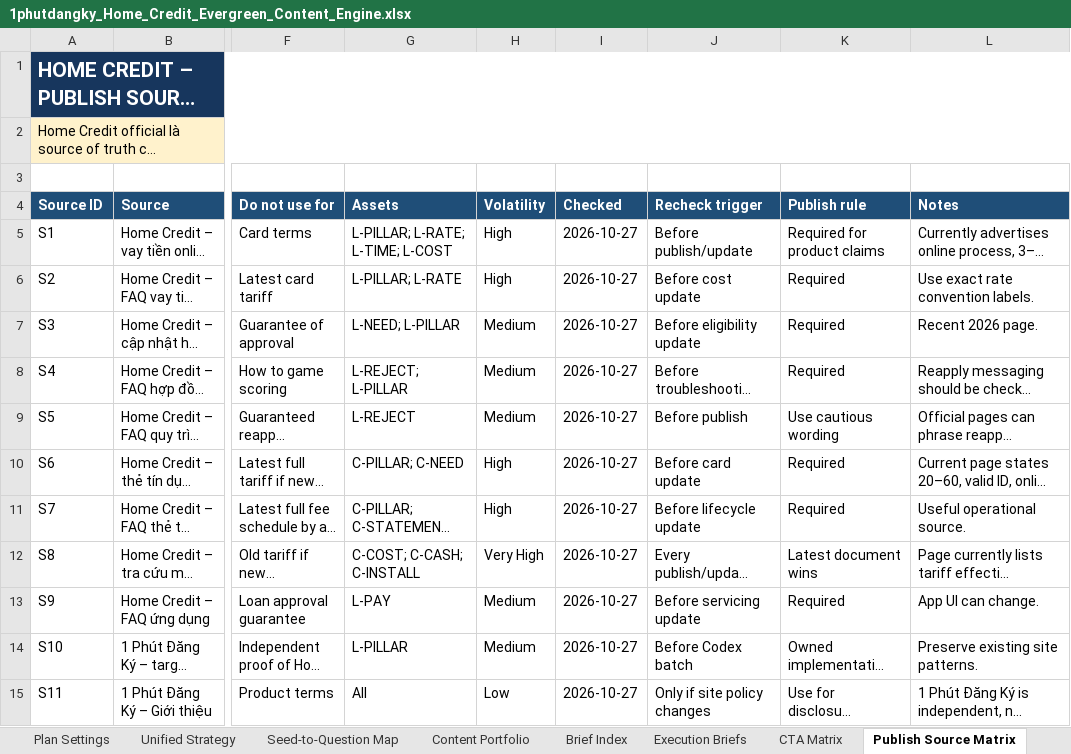
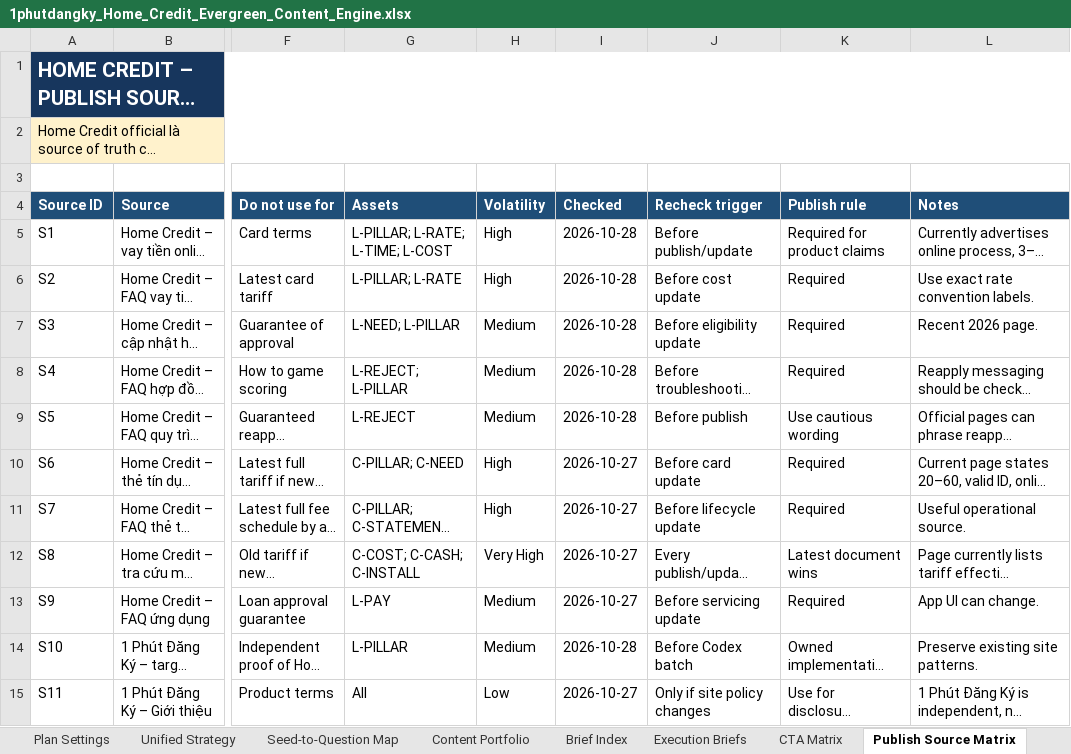
Before and after one commit to vothanhphatsocial/1phutdangky, an Excel workbook: docs/content/1phutdangky_Home_Credit_Evergreen_Content_Engine.xlsx, sheet Publish Source Matrix, drawn as a sheet; only a part is shown, gaps mark what is left out; long unchanged cells end in …; values as stored, in another font and other column widths than the file's, no borders; the diff names each change by its address in the sheet, - before the commit and + after, or states it on an @@ line.

```diff
--- a/docs/content/1phutdangky_Home_Credit_Evergreen_Content_Engine.xlsx (sheet Publish Source Matrix)
+++ b/docs/content/1phutdangky_Home_Credit_Evergreen_Content_Engine.xlsx (sheet Publish Source Matrix)
-I5:I9 (Checked): 2026-10-27
+I5:I9 (Checked): 2026-10-28
-I14 (Checked): 2026-10-27
+I14 (Checked): 2026-10-28
```
Also changed, not shown: sheet Run Log, sheet Execution Briefs, sheet Evergreen Queue, sheet CTA Matrix, 3 other files.
